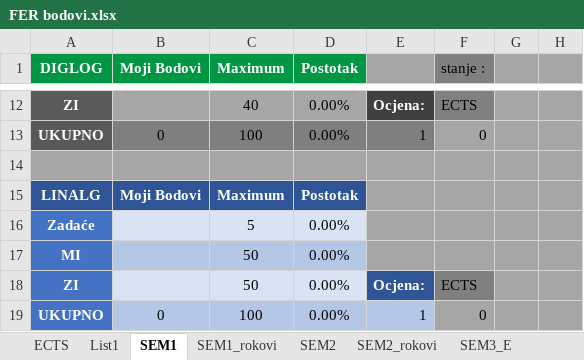
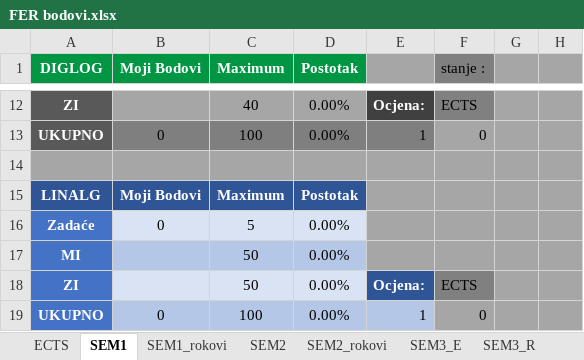
Before and after one commit to APapratt13/Academic_Weapon, an Excel workbook: FER bodovi.xlsx, sheet SEM1, drawn as a sheet; only a part is shown, gaps mark what is left out; values as stored, in another font and other column widths than the file's, no borders; conditional formats not drawn; the diff names each change by its address in the sheet, - before the commit and + after, or states it on an @@ line.

```diff
--- a/FER bodovi.xlsx (sheet SEM1)
+++ b/FER bodovi.xlsx (sheet SEM1)
-sheet tab: List1
-B16 (Moji Bodovi): (empty)
+B16 (Moji Bodovi): 0
```
Also changed, not shown: sheet SEM2, sheet SEM3_E, sheet ECTS, sheet SEM2_rokovi, sheet SEM3_R, formulas that keep their value, 5 other files.
